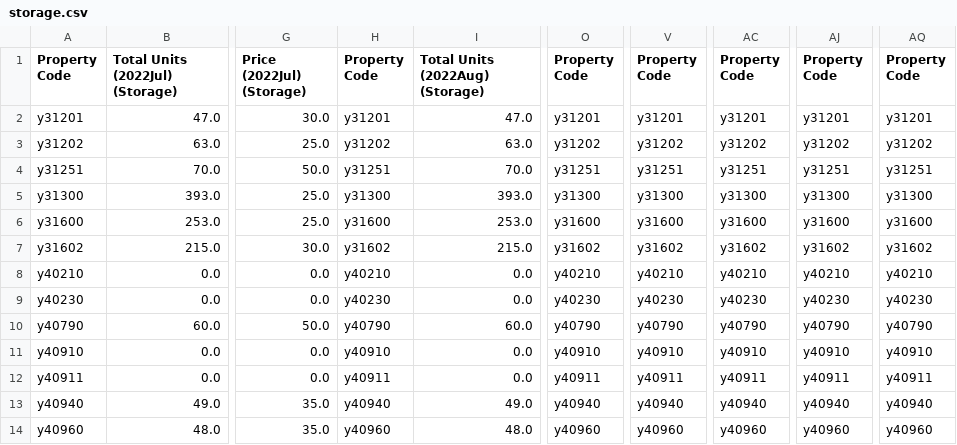
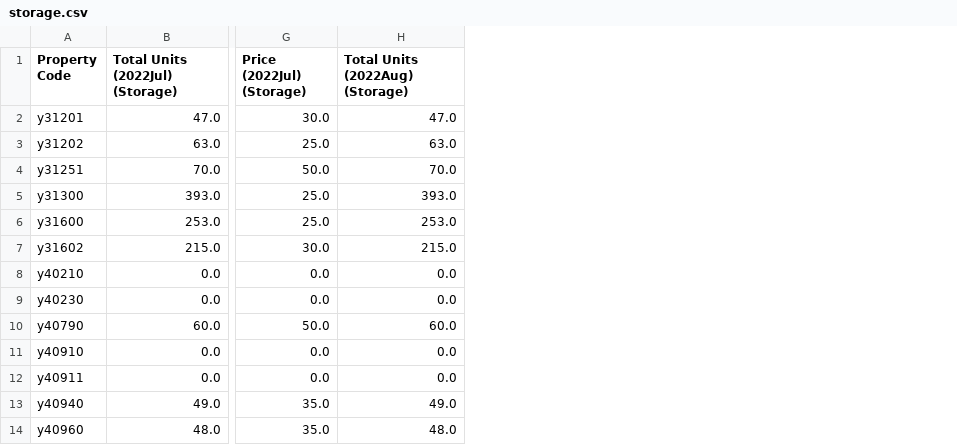
Before and after one commit to torchflash/MMAI-QuadReal-Capstone, a CSV file: storage.csv, drawn as a sheet; only a part is shown, gaps mark what is left out; the diff names each change by its address in the sheet, - before the commit and + after, or states it on an @@ line.

```diff
--- a/storage.csv
+++ b/storage.csv
-column H (Property Code), rows 2-14: y31201 | y31202 | y31251 | y31300 | y31600 | y31602 | y40210 | y40230 | y40790 | y40910 | y40911 | y40940 | y40960
-column O (Property Code), rows 2-14: y31201 | y31202 | y31251 | y31300 | y31600 | y31602 | y40210 | y40230 | y40790 | y40910 | y40911 | y40940 | y40960
-column V (Property Code), rows 2-14: y31201 | y31202 | y31251 | y31300 | y31600 | y31602 | y40210 | y40230 | y40790 | y40910 | y40911 | y40940 | y40960
-column AC (Property Code), rows 2-14: y31201 | y31202 | y31251 | y31300 | y31600 | y31602 | y40210 | y40230 | y40790 | y40910 | y40911 | y40940 | y40960
-column AJ (Property Code), rows 2-14: y31201 | y31202 | y31251 | y31300 | y31600 | y31602 | y40210 | y40230 | y40790 | y40910 | y40911 | y40940 | y40960
-column AQ (Property Code), rows 2-14: y31201 | y31202 | y31251 | y31300 | y31600 | y31602 | y40210 | y40230 | y40790 | y40910 | y40911 | y40940 | y40960
```
Also changed, not shown: 6 other files.
